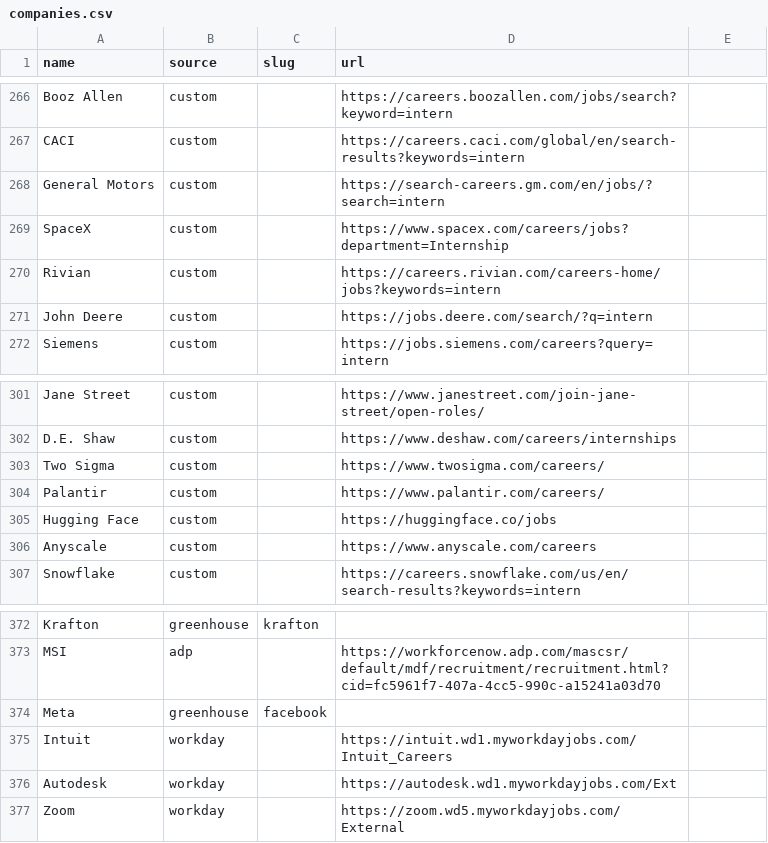
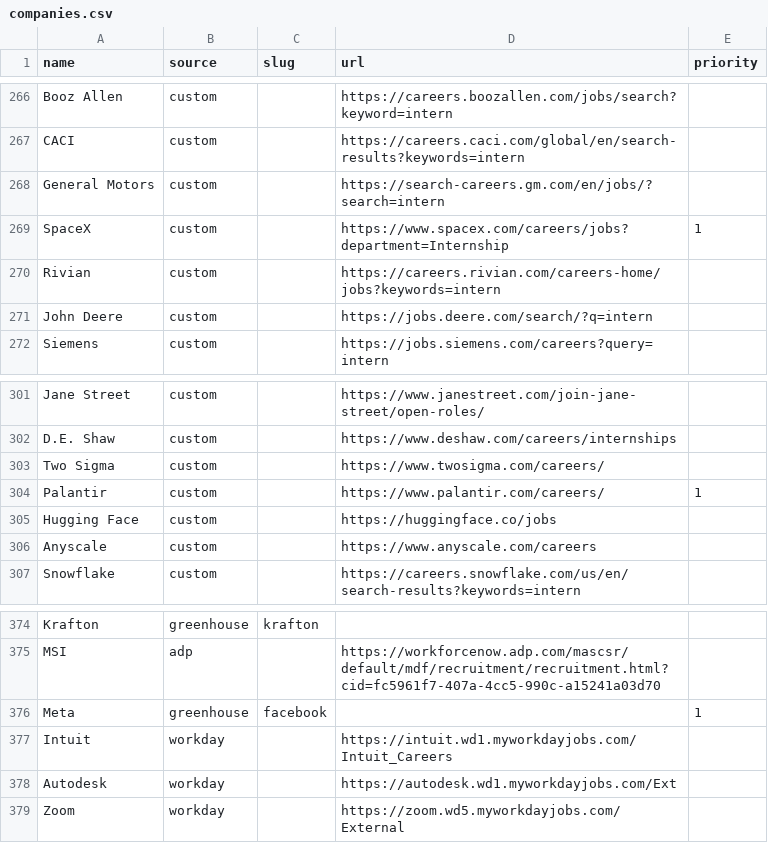
Before and after one commit to EA-1-AU/PerTern-2027-Tech-Internship-Discord-Bot, a CSV file: companies.csv, drawn as a sheet; only a part is shown, gaps mark what is left out; the diff covers the shown part only.

```diff
--- a/companies.csv
+++ b/companies.csv
@@ -1 +1 @@
-name,source,slug,url
+name,source,slug,url,priority
@@ -269 +269 @@ General Motors,custom,,https://search-careers.gm.com/en/jobs/?search=intern
-SpaceX,custom,,https://www.spacex.com/careers/jobs?department=Internship
+SpaceX,custom,,https://www.spacex.com/careers/jobs?department=Internship,1
@@ -304 +304 @@ Two Sigma,custom,,https://www.twosigma.com/careers/
-Palantir,custom,,https://www.palantir.com/careers/
+Palantir,custom,,https://www.palantir.com/careers/,1
@@ -374 +376 @@ MSI,adp,,https://workforcenow.adp.com/mascsr/default/mdf/recruitment/recruitment
-Meta,greenhouse,facebook,
+Meta,greenhouse,facebook,,1
```
Also changed, not shown: 2 added rows and 23 edited cells elsewhere in this file, 5 other files.
